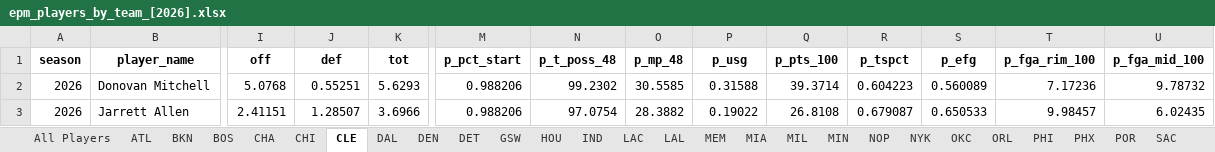
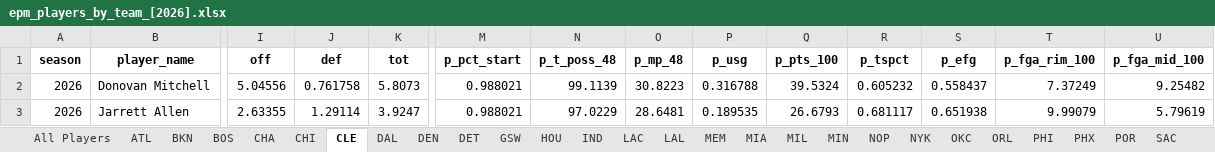
Before and after one commit to JadenDabreo/PlayerValue, an Excel workbook: EPM_stats/epm_players_by_team_[2026].xlsx, sheet CLE, drawn as a sheet; only a part is shown, gaps mark what is left out; values as stored, in another font and other column widths than the file's, no borders; the diff covers the shown part only; the diff names each change by its address in the sheet, - before the commit and + after, or states it on an @@ line.

```diff
--- a/EPM_stats/epm_players_by_team_[2026].xlsx (sheet CLE)
+++ b/EPM_stats/epm_players_by_team_[2026].xlsx (sheet CLE)
-I2 (off): 5.0768
+I2 (off): 5.04556
-J2 (def): 0.55251
+J2 (def): 0.761758
-K2 (tot): 5.6293
+K2 (tot): 5.8073
-M2:M3 (p_pct_start): 0.988206
+M2:M3 (p_pct_start): 0.988021
-N2 (p_t_poss_48): 99.2302
+N2 (p_t_poss_48): 99.1139
-O2 (p_mp_48): 30.5585
+O2 (p_mp_48): 30.8223
-P2 (p_usg): 0.31588
+P2 (p_usg): 0.316788
-Q2 (p_pts_100): 39.3714
+Q2 (p_pts_100): 39.5324
-R2 (p_tspct): 0.604223
+R2 (p_tspct): 0.605232
-S2 (p_efg): 0.560089
+S2 (p_efg): 0.558437
-T2 (p_fga_rim_100): 7.17236
+T2 (p_fga_rim_100): 7.37249
-U2 (p_fga_mid_100): 9.78732
+U2 (p_fga_mid_100): 9.25482
-I3 (off): 2.41151
+I3 (off): 2.63355
-J3 (def): 1.28507
+J3 (def): 1.29114
-K3 (tot): 3.6966
+K3 (tot): 3.9247
-N3 (p_t_poss_48): 97.0754
+N3 (p_t_poss_48): 97.0229
-O3 (p_mp_48): 28.3882
+O3 (p_mp_48): 28.6481
-P3 (p_usg): 0.19022
+P3 (p_usg): 0.189535
-Q3 (p_pts_100): 26.8108
+Q3 (p_pts_100): 26.6793
-R3 (p_tspct): 0.679087
+R3 (p_tspct): 0.681117
-S3 (p_efg): 0.650533
+S3 (p_efg): 0.651938
-T3 (p_fga_rim_100): 9.98457
+T3 (p_fga_rim_100): 9.99079
-U3 (p_fga_mid_100): 6.02435
+U3 (p_fga_mid_100): 5.79619
```
Also changed, not shown: 4 added rows, 5 removed rows and 1129 edited cells elsewhere in this sheet, sheet All Players, sheet WAS, sheet OKC, sheet ATL, sheet IND, sheet DET, 24 more sheets, DARKO_stats/darko_talent_processed_2026.xlsx, Measurements/player_measurements_2026.xlsx, 11 other files.
